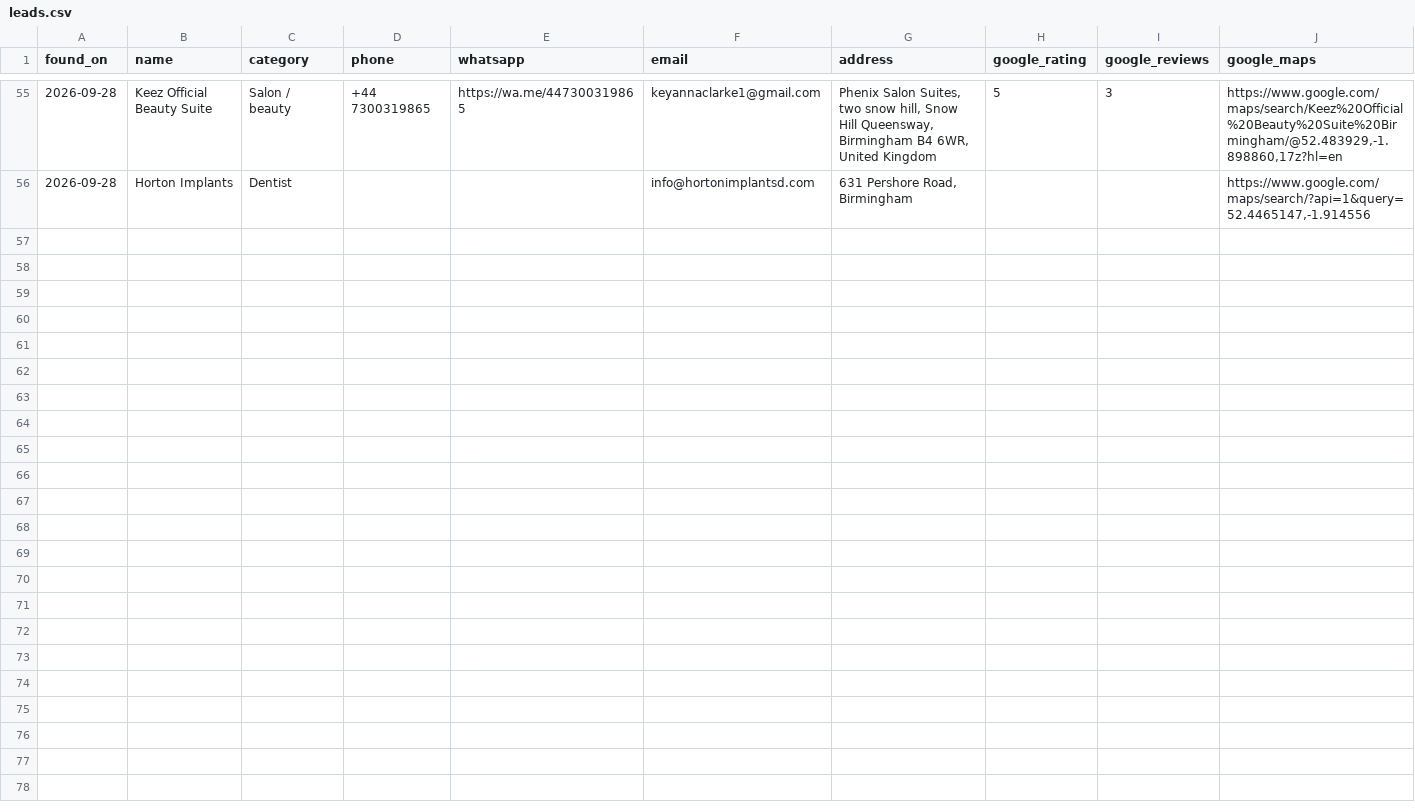
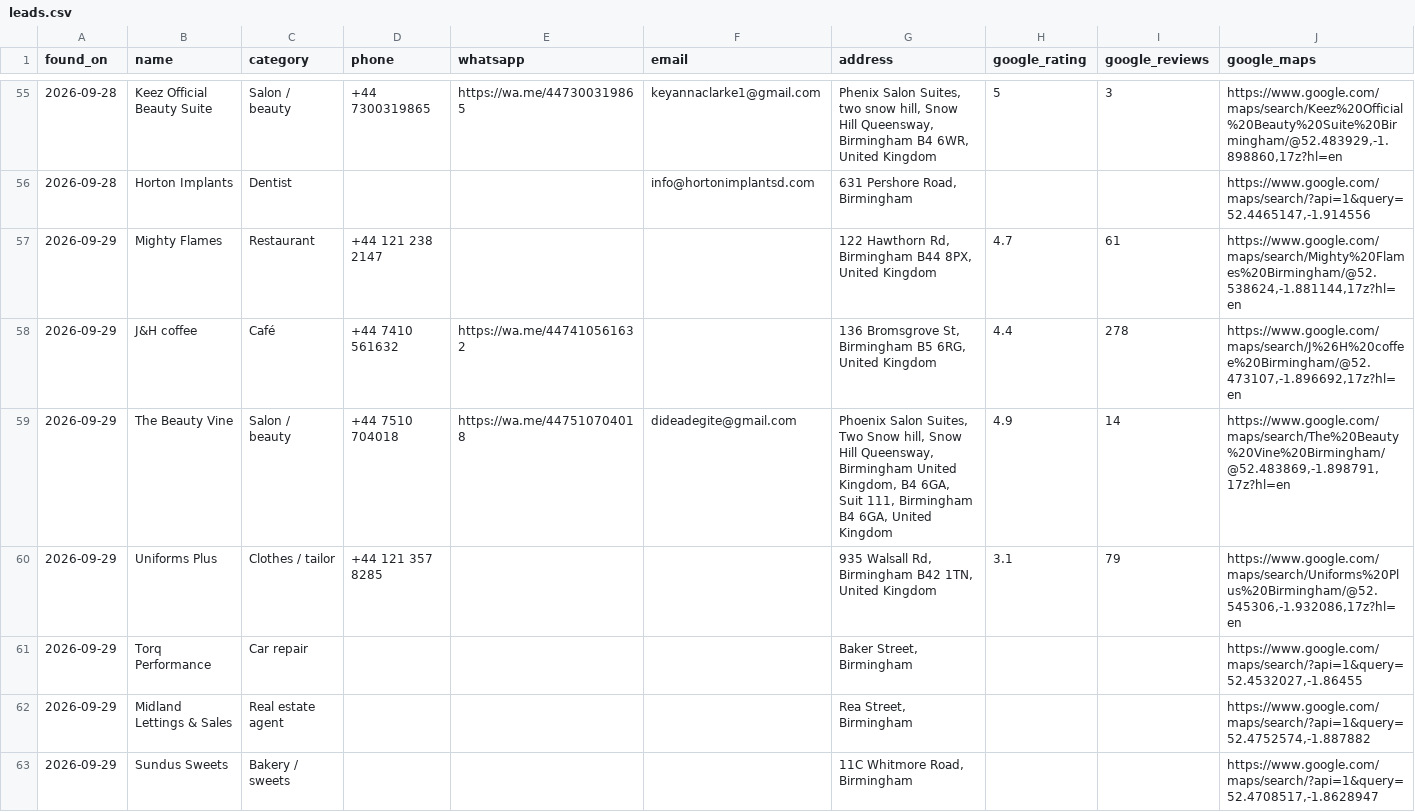
Before and after one commit to umairsharma/website-hunting-bot, a CSV file: data/leads.csv, drawn as a sheet; only a part is shown, gaps mark what is left out; rows hold the shown columns only; the diff covers the shown part only; the diff names each change by its address in the sheet, - before the commit and + after, or states it on an @@ line.

```diff
--- a/data/leads.csv
+++ b/data/leads.csv
+row 57: 2026-09-29 | Mighty Flames | Restaurant | +44 121 238 2147 |  |  | 122 Hawthorn Rd, Birmingham B44 8PX, United Kingdom | 4.7 | 61 | https://www.google.com/maps/search/Mighty%20Flames%20Birmingham/@52.538624,-1.881144,17z?hl=en
+row 58: 2026-09-29 | J&H coffee | Café | +44 7410 561632 | https://wa.me/447410561632 |  | 136 Bromsgrove St, Birmingham B5 6RG, United Kingdom | 4.4 | 278 | https://www.google.com/maps/search/J%26H%20coffee%20Birmingham/@52.473107,-1.896692,17z?hl=en
+row 59: 2026-09-29 | The Beauty Vine | Salon / beauty | +44 7510 704018 | https://wa.me/447510704018 | dideadegite@gmail.com | Phoenix Salon Suites, Two Snow hill, Snow Hill Queensway, Birmingham United Kingdom, B4 6GA, Suit 111, Birmingham B4 6GA, United Kingdom | 4.9 | 14 | https://www.google.com/maps/search/The%20Beauty%20Vine%20Birmingham/@52.483869,-1.898791,17z?hl=en
+row 60: 2026-09-29 | Uniforms Plus | Clothes / tailor | +44 121 357 8285 |  |  | 935 Walsall Rd, Birmingham B42 1TN, United Kingdom | 3.1 | 79 | https://www.google.com/maps/search/Uniforms%20Plus%20Birmingham/@52.545306,-1.932086,17z?hl=en
+row 61: 2026-09-29 | Torq Performance | Car repair |  |  |  | Baker Street, Birmingham |  |  | https://www.google.com/maps/search/?api=1&query=52.4532027,-1.86455
+row 62: 2026-09-29 | Midland Lettings & Sales | Real estate agent |  |  |  | Rea Street, Birmingham |  |  | https://www.google.com/maps/search/?api=1&query=52.4752574,-1.887882
+row 63: 2026-09-29 | Sundus Sweets | Bakery / sweets |  |  |  | 11C Whitmore Road, Birmingham |  |  | https://www.google.com/maps/search/?api=1&query=52.4708517,-1.8628947
```
Also changed, not shown: 7 added rows elsewhere in this file, 2 other files.
